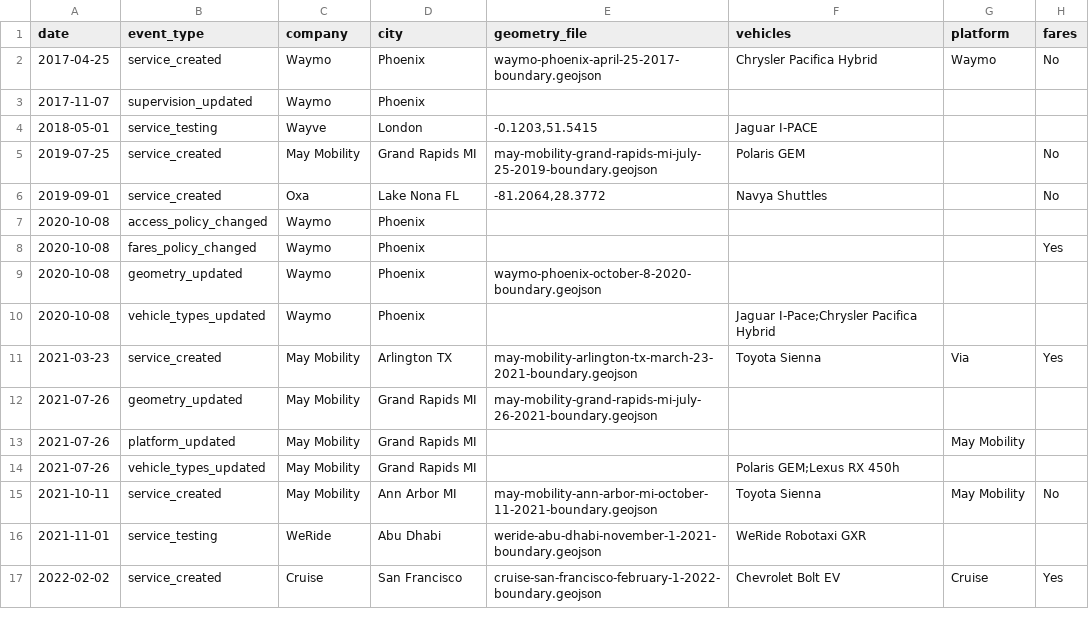
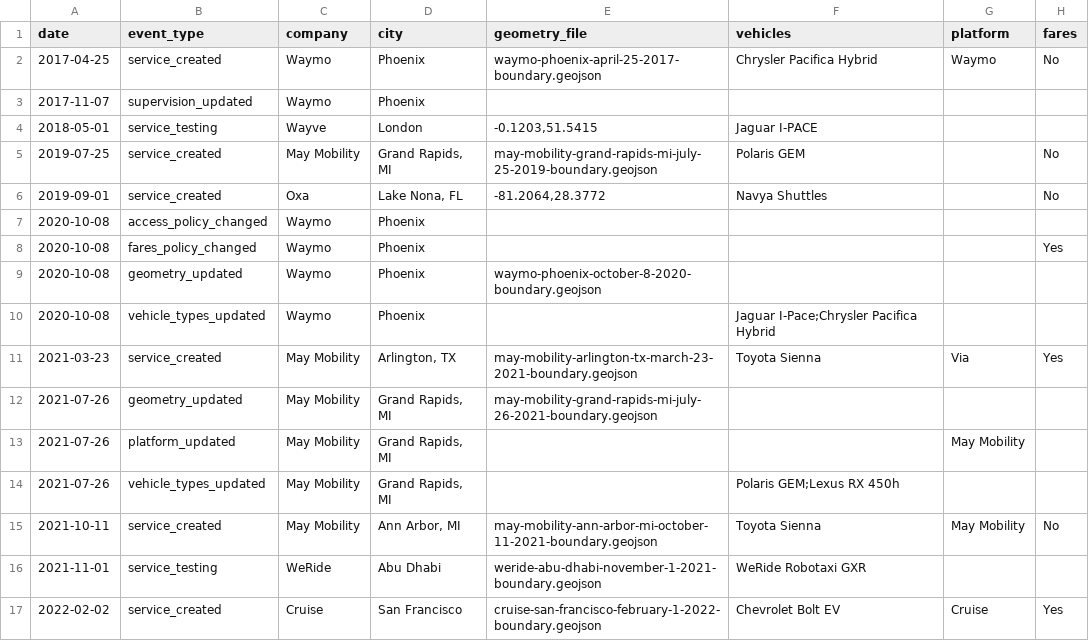
Before and after one commit to jacksonlester/av-map-data, a CSV file: events.csv, drawn as a sheet; only a part is shown; the diff covers the shown part only; the diff names each change by its address in the sheet, - before the commit and + after, or states it on an @@ line.

Commit message:
adding commas to place names

```diff
--- a/events.csv
+++ b/events.csv
-D5 (city): Grand Rapids MI
+D5 (city): Grand Rapids, MI
-D6 (city): Lake Nona FL
+D6 (city): Lake Nona, FL
-D11 (city): Arlington TX
+D11 (city): Arlington, TX
-D12:D14 (city): Grand Rapids MI
+D12:D14 (city): Grand Rapids, MI
-D15 (city): Ann Arbor MI
+D15 (city): Ann Arbor, MI
```
Also changed, not shown: 14 edited cells elsewhere in this file.
